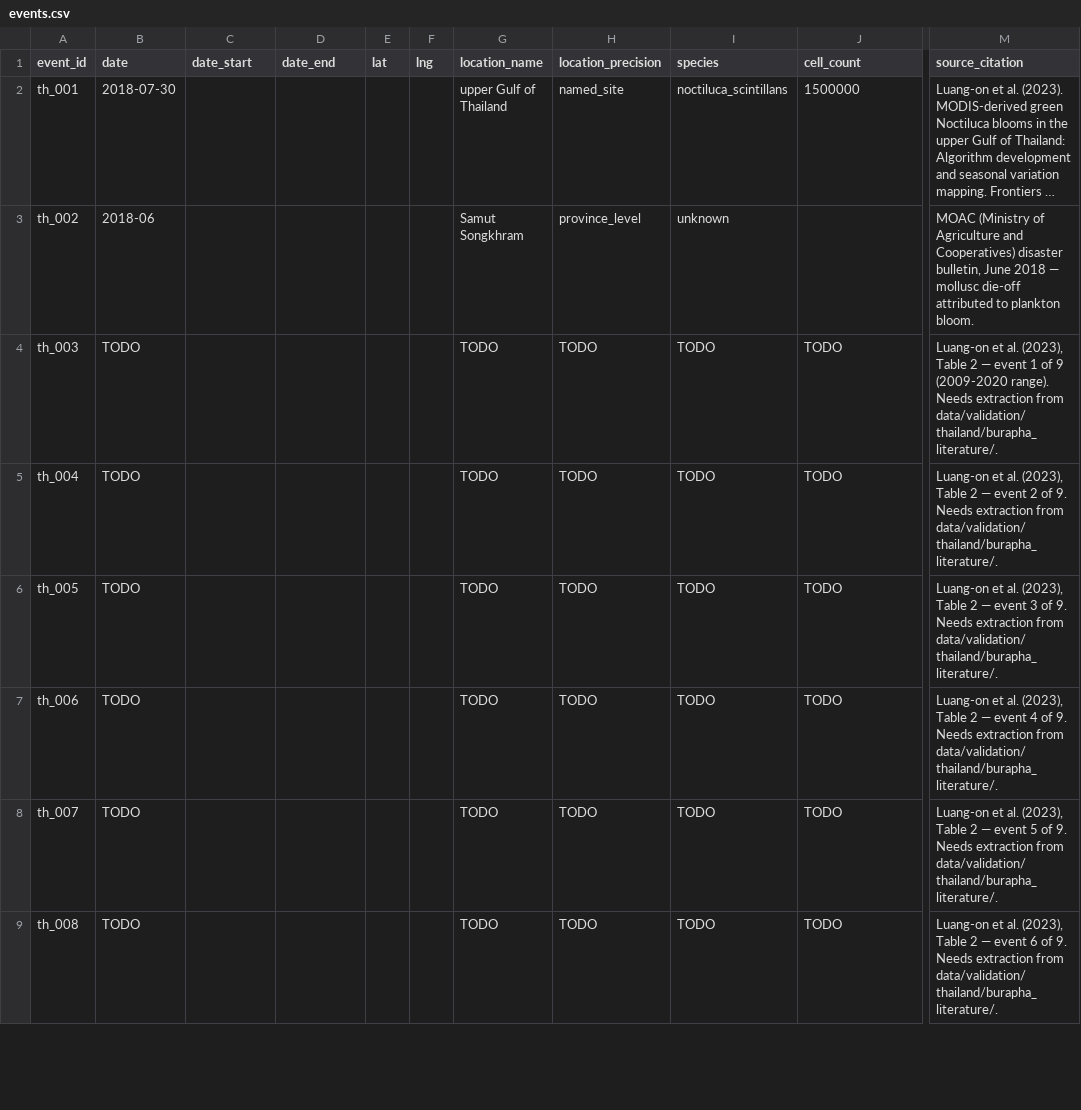
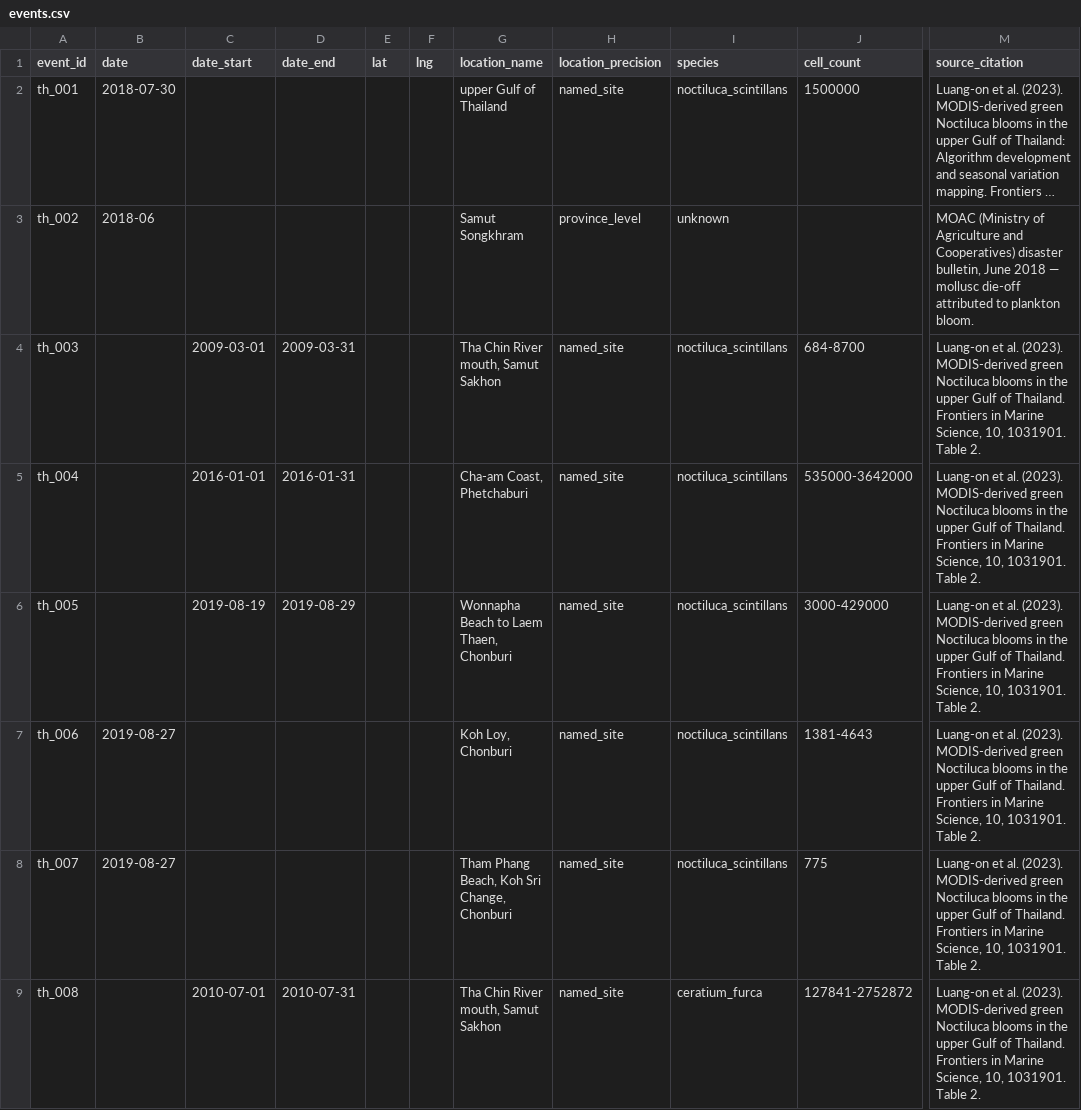
Before and after one commit to 3rasxk/satellite-plankton, a CSV file: data/validation/events.csv, drawn as a sheet; only a part is shown, gaps mark what is left out; long unchanged cells end in …; the diff covers the shown part only; the diff names each change by its address in the sheet, - before the commit and + after, or states it on an @@ line.

Commit message:
Resolve all 12 TODO rows in the 14-event Thai validation set
Extracted from data/validation/thailand/burapha_literature/ (9 events,
Luang-on et al. 2023 Table 2) and seafdec_literature/ (3 events,
Sudara 1984 / SEAFDEC SP15-1 2017), row by row against source text,
confirmed by the human before each write. events.csv is now the full
14-event set with no TODO placeholders left.

Species range far beyond Noctiluca scintillans: Ceratium furca,
Karenia sp., Leptocylindrus sp. (diatom), Trichodesmium erythraeum
(cyanobacterium), a mixed Noctiluca miliaris/Ceratium furca event, and
one PSP outbreak with an unresolved casualty-count discrepancy between
its two sources (kept as-is, not resolved). Three same-episode
clusters exist (th_005/006/007, th_009/010) -- same date window and
species at different sites, not independent samples; flagged for
leave-one-out calibration in Phase 2, not resolved here. Cell counts
kept as literal range strings where the source gave a range, blank
where none was reported -- never averaged or bounded to a single
number.

```diff
--- a/data/validation/events.csv
+++ b/data/validation/events.csv
-B4:B6 (date): TODO
+B4:B6 (date): (empty)
-C4 (date_start): (empty)
+C4 (date_start): 2009-03-01
-D4 (date_end): (empty)
+D4 (date_end): 2009-03-31
-G4 (location_name): TODO
+G4 (location_name): Tha Chin River mouth, Samut Sakhon
-H4:H9 (location_precision): TODO
+H4:H9 (location_precision): named_site
-I4:I8 (species): TODO
+I4:I8 (species): noctiluca_scintillans
-J4 (cell_count): TODO
+J4 (cell_count): 684-8700
-M4 (source_citation): …et al. (2023), Table 2 — event 1 of 9 (2009-2020 range). Needs extraction from data/validation/thailand/burapha_literature/.
+M4 (source_citation): …et al. (2023). MODIS-derived green Noctiluca blooms in the upper Gulf of Thailand. Frontiers in Marine Science, 10, 1031901. Table 2.
-C5 (date_start): (empty)
+C5 (date_start): 2016-01-01
-D5 (date_end): (empty)
+D5 (date_end): 2016-01-31
-G5 (location_name): TODO
+G5 (location_name): Cha-am Coast, Phetchaburi
-J5 (cell_count): TODO
+J5 (cell_count): 535000-3642000
-M5 (source_citation): …et al. (2023), Table 2 — event 2 of 9. Needs extraction from data/validation/thailand/burapha_literature/.
+M5 (source_citation): …et al. (2023). MODIS-derived green Noctiluca blooms in the upper Gulf of Thailand. Frontiers in Marine Science, 10, 1031901. Table 2.
-C6 (date_start): (empty)
+C6 (date_start): 2019-08-19
-D6 (date_end): (empty)
+D6 (date_end): 2019-08-29
-G6 (location_name): TODO
+G6 (location_name): Wonnapha Beach to Laem Thaen, Chonburi
-J6 (cell_count): TODO
+J6 (cell_count): 3000-429000
-M6 (source_citation): …et al. (2023), Table 2 — event 3 of 9. Needs extraction from data/validation/thailand/burapha_literature/.
+M6 (source_citation): …et al. (2023). MODIS-derived green Noctiluca blooms in the upper Gulf of Thailand. Frontiers in Marine Science, 10, 1031901. Table 2.
-B7:B8 (date): TODO
+B7:B8 (date): 2019-08-27
-G7 (location_name): TODO
+G7 (location_name): Koh Loy, Chonburi
-J7 (cell_count): TODO
+J7 (cell_count): 1381-4643
-M7 (source_citation): …et al. (2023), Table 2 — event 4 of 9. Needs extraction from data/validation/thailand/burapha_literature/.
+M7 (source_citation): …et al. (2023). MODIS-derived green Noctiluca blooms in the upper Gulf of Thailand. Frontiers in Marine Science, 10, 1031901. Table 2.
-G8 (location_name): TODO
+G8 (location_name): Tham Phang Beach, Koh Sri Change, Chonburi
-J8 (cell_count): TODO
+J8 (cell_count): 775
-M8 (source_citation): …et al. (2023), Table 2 — event 5 of 9. Needs extraction from data/validation/thailand/burapha_literature/.
+M8 (source_citation): …et al. (2023). MODIS-derived green Noctiluca blooms in the upper Gulf of Thailand. Frontiers in Marine Science, 10, 1031901. Table 2.
-B9 (date): TODO
+B9 (date): (empty)
-C9 (date_start): (empty)
+C9 (date_start): 2010-07-01
-D9 (date_end): (empty)
+D9 (date_end): 2010-07-31
-G9 (location_name): TODO
+G9 (location_name): Tha Chin River mouth, Samut Sakhon
-I9 (species): TODO
+I9 (species): ceratium_furca
-J9 (cell_count): TODO
+J9 (cell_count): 127841-2752872
-M9 (source_citation): …et al. (2023), Table 2 — event 6 of 9. Needs extraction from data/validation/thailand/burapha_literature/.
+M9 (source_citation): …et al. (2023). MODIS-derived green Noctiluca blooms in the upper Gulf of Thailand. Frontiers in Marine Science, 10, 1031901. Table 2.
```
Also changed, not shown: 48 edited cells elsewhere in this file.
